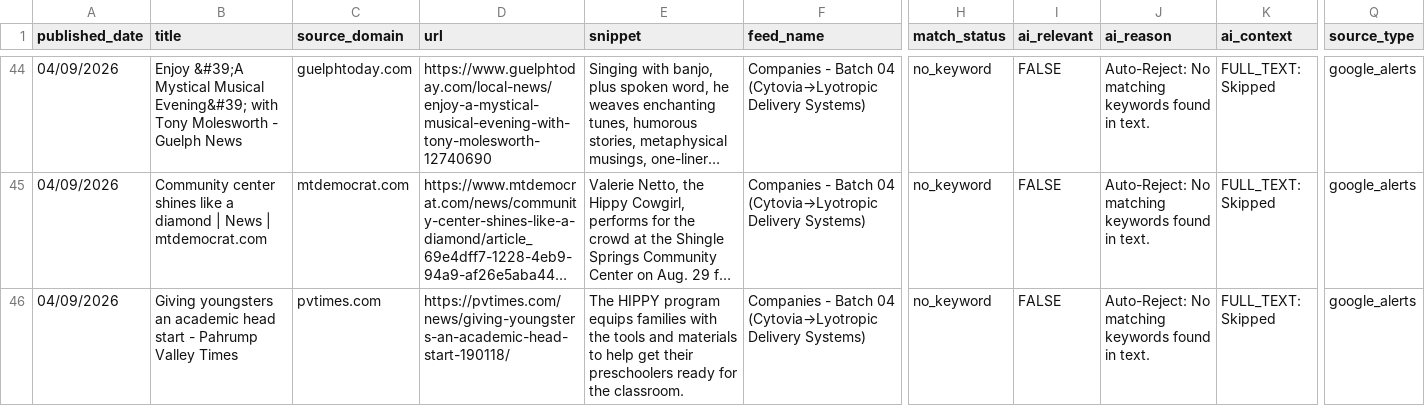
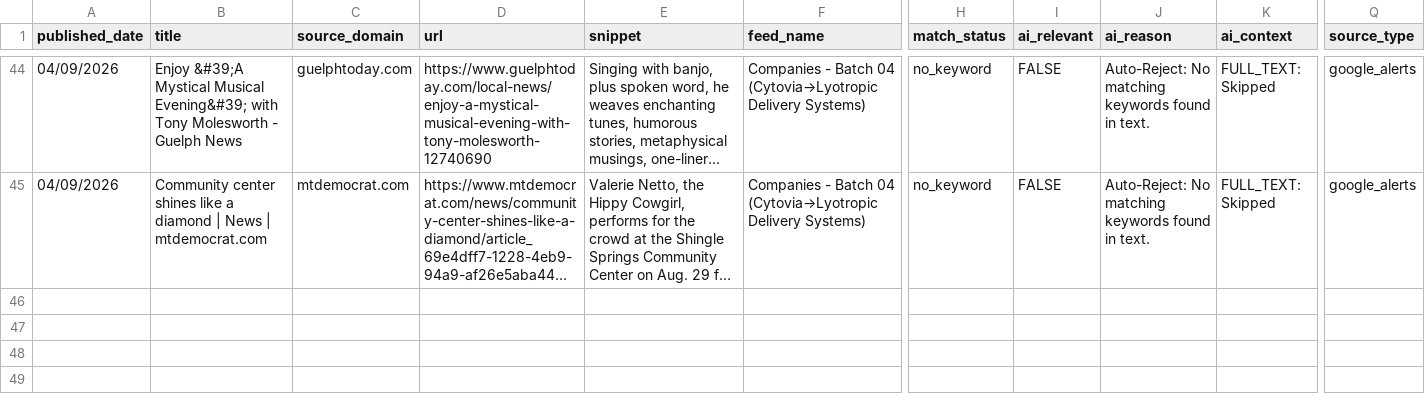
Before and after one commit to elyashivzangen/yissum-science, a CSV file: data_new_updater/feed.csv, drawn as a sheet; only a part is shown, gaps mark what is left out; long unchanged cells end in …; rows hold the shown columns only; the diff names each change by its address in the sheet, - before the commit and + after, or states it on an @@ line.

```diff
--- a/data_new_updater/feed.csv
+++ b/data_new_updater/feed.csv
-row 46: 04/09/2026 | Giving youngsters an academic head start - Pahrump Valley Times | pvtimes.com | https://pvtimes.com/news/giving-youngsters-an-academic-head-start-190118/ | The HIPPY program equips families with the tools and materials to help get their preschoolers ready for the classroom. | Companies - Batch 04 (Cytovia→Lyotropic Delivery Systems) | no_keyword | FALSE | Auto-Reject: No matching keywords found in text. | FULL_TEXT: Skipped | google_alerts
```
Also changed, not shown: data_new_updater/feed_compact.csv, data_new_updater/feed_titles.csv, 2 other files.
